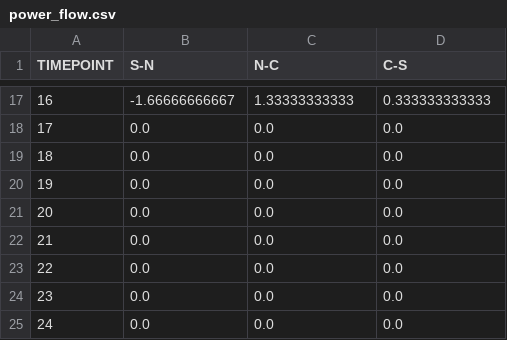
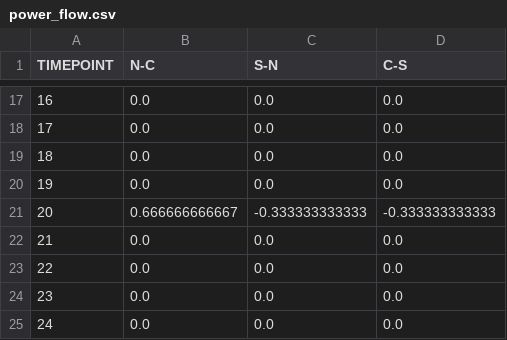
Before and after one commit to GonchoTheGreat/ucev, a CSV file: uc_outputs/power_flow.csv, drawn as a sheet; only a part is shown, gaps mark what is left out; the diff covers the shown part only.

```diff
--- a/uc_outputs/power_flow.csv
+++ b/uc_outputs/power_flow.csv
@@ -1 +1 @@
-TIMEPOINT,S-N,N-C,C-S
+TIMEPOINT,N-C,S-N,C-S
@@ -17,2 +17,2 @@ TIMEPOINT,S-N,N-C,C-S
-16,-1.66666666667,1.33333333333,0.333333333333
+16,0.0,0.0,0.0
 17,0.0,0.0,0.0
@@ -20,3 +20,3 @@ TIMEPOINT,S-N,N-C,C-S
 19,0.0,0.0,0.0
-20,0.0,0.0,0.0
+20,0.666666666667,-0.333333333333,-0.333333333333
 21,0.0,0.0,0.0
```
Also changed, not shown: 40 edited cells elsewhere in this file, ed_outputs/gen_pg.csv, uc_outputs/gen_pg.csv, 19 other files.
